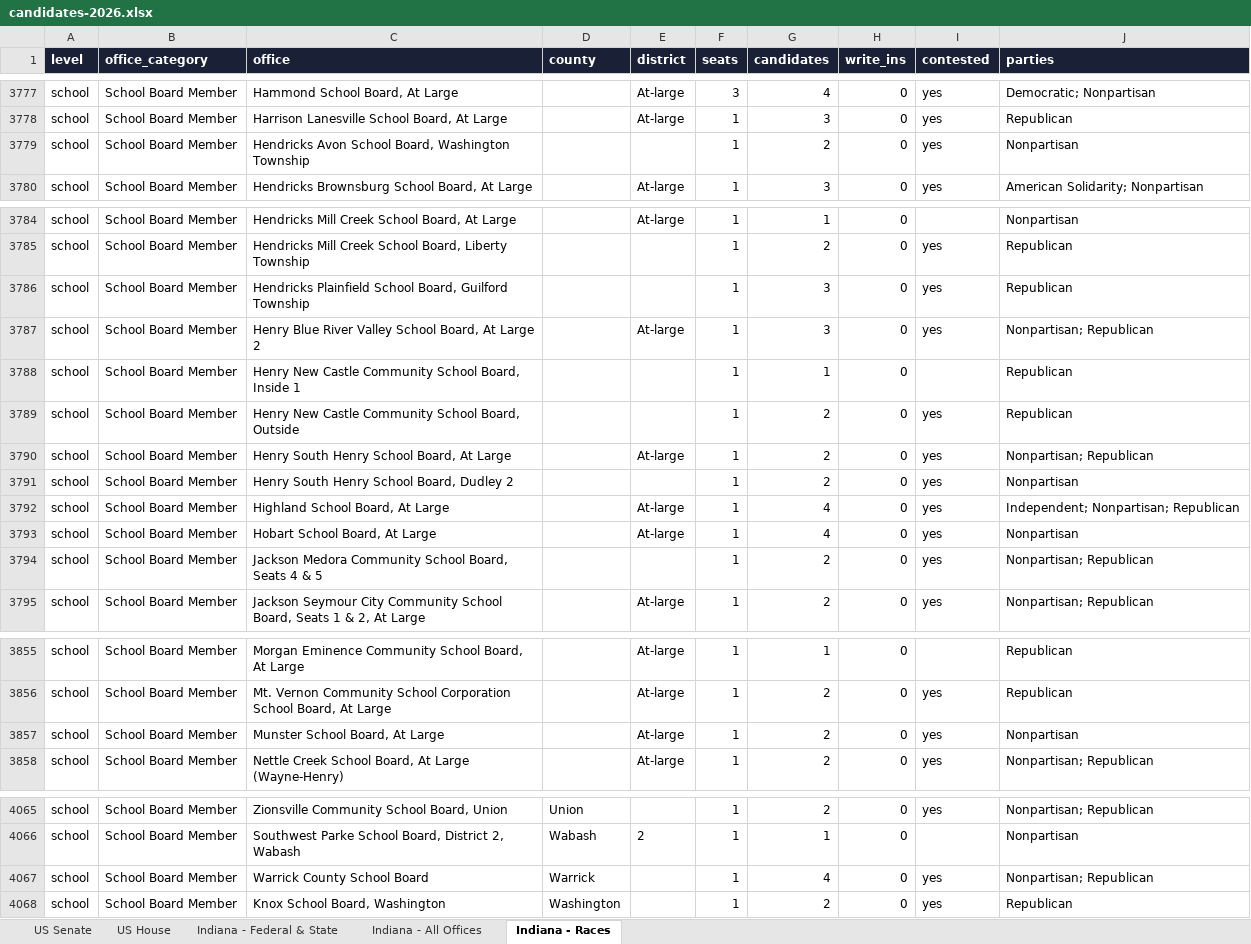
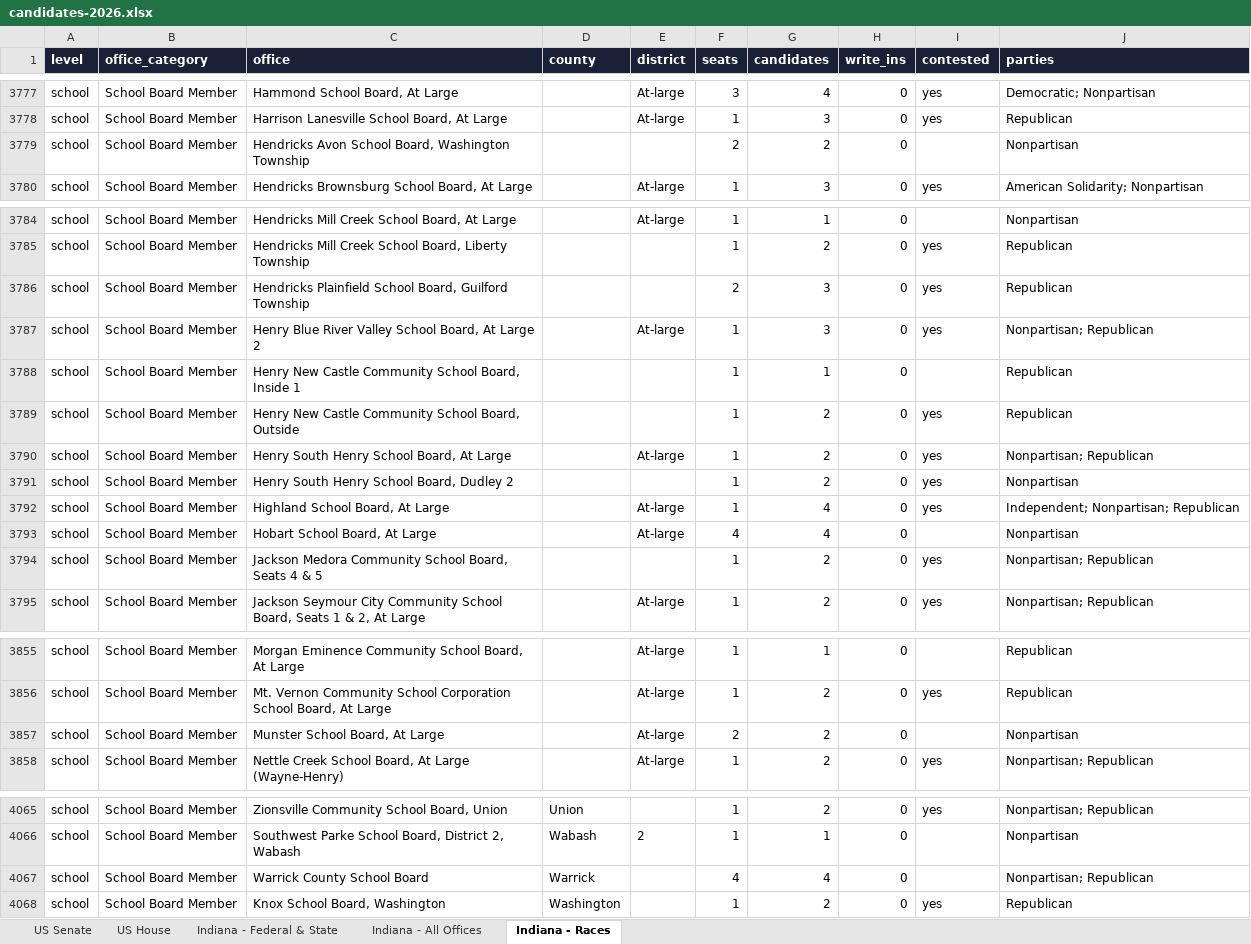
Before and after one commit to Ben10Hiz/LI-Landing-Page, an Excel workbook: data/elections/2026/candidates-2026.xlsx, sheet Indiana - Races, drawn as a sheet; only a part is shown, gaps mark what is left out; values as stored, in another font and other column widths than the file's, no borders; the diff covers the shown part only; the diff names each change by its address in the sheet, - before the commit and + after, or states it on an @@ line.

```diff
--- a/data/elections/2026/candidates-2026.xlsx (sheet Indiana - Races)
+++ b/data/elections/2026/candidates-2026.xlsx (sheet Indiana - Races)
-F3779 (seats): 1
+F3779 (seats): 2
-I3779 (contested): yes
+I3779 (contested): (empty)
-F3786 (seats): 1
+F3786 (seats): 2
-F3793 (seats): 1
+F3793 (seats): 4
-I3793 (contested): yes
+I3793 (contested): (empty)
-F3857 (seats): 1
+F3857 (seats): 2
-I3857 (contested): yes
+I3857 (contested): (empty)
-F4067 (seats): 1
+F4067 (seats): 4
-I4067 (contested): yes
+I4067 (contested): (empty)
```
Also changed, not shown: 1 edited cell elsewhere in this sheet, sheet Indiana - All Offices, 36 other files.
